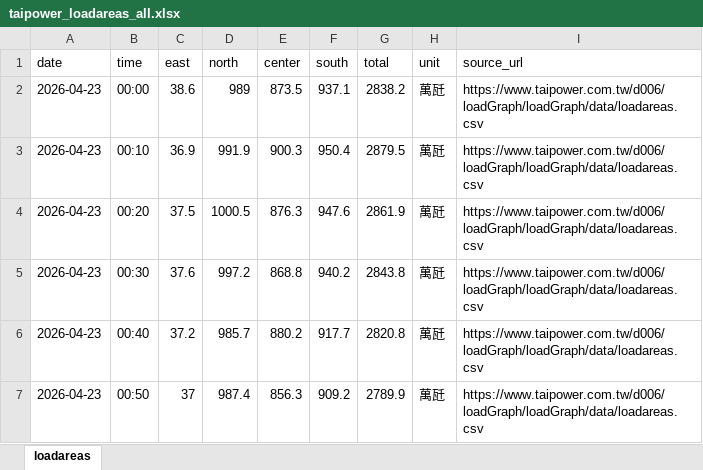
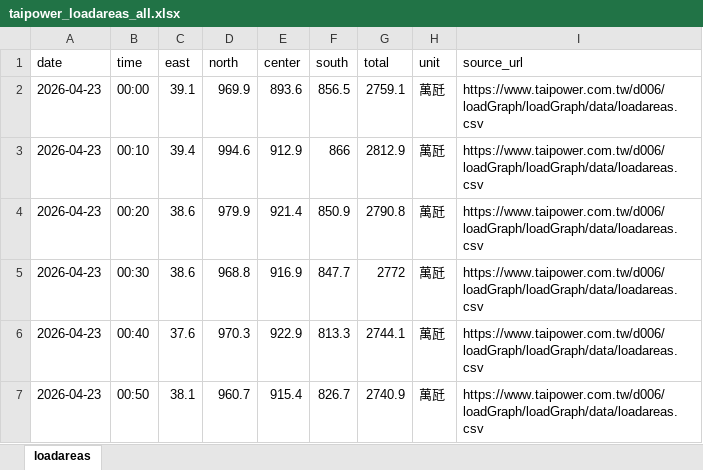
Before and after one commit to hsucheyi/taipower-scraper, an Excel workbook: output/taipower_loadareas_all.xlsx, sheet loadareas, drawn as a sheet; only a part is shown; values as stored, in another font and other column widths than the file's, no borders; the diff covers the shown part only; the diff names each change by its address in the sheet, - before the commit and + after, or states it on an @@ line.

```diff
--- a/output/taipower_loadareas_all.xlsx (sheet loadareas)
+++ b/output/taipower_loadareas_all.xlsx (sheet loadareas)
-C2 (east): 38.6
+C2 (east): 39.1
-D2 (north): 989
+D2 (north): 969.9
-E2 (center): 873.5
+E2 (center): 893.6
-F2 (south): 937.1
+F2 (south): 856.5
-G2 (total): 2838.2
+G2 (total): 2759.1
-C3 (east): 36.9
+C3 (east): 39.4
-D3 (north): 991.9
+D3 (north): 994.6
-E3 (center): 900.3
+E3 (center): 912.9
-F3 (south): 950.4
+F3 (south): 866
-G3 (total): 2879.5
+G3 (total): 2812.9
-C4 (east): 37.5
+C4 (east): 38.6
-D4 (north): 1000.5
+D4 (north): 979.9
-E4 (center): 876.3
+E4 (center): 921.4
-F4 (south): 947.6
+F4 (south): 850.9
-G4 (total): 2861.9
+G4 (total): 2790.8
-C5 (east): 37.6
+C5 (east): 38.6
-D5 (north): 997.2
+D5 (north): 968.8
-E5 (center): 868.8
+E5 (center): 916.9
-F5 (south): 940.2
+F5 (south): 847.7
-G5 (total): 2843.8
+G5 (total): 2772
-C6 (east): 37.2
+C6 (east): 37.6
-D6 (north): 985.7
+D6 (north): 970.3
-E6 (center): 880.2
+E6 (center): 922.9
-F6 (south): 917.7
+F6 (south): 813.3
-G6 (total): 2820.8
+G6 (total): 2744.1
-C7 (east): 37
+C7 (east): 38.1
-D7 (north): 987.4
+D7 (north): 960.7
-E7 (center): 856.3
+E7 (center): 915.4
-F7 (south): 909.2
+F7 (south): 826.7
-G7 (total): 2789.9
+G7 (total): 2740.9
```
Also changed, not shown: 119 removed rows and 5 edited cells elsewhere in this sheet, 1 other file.
